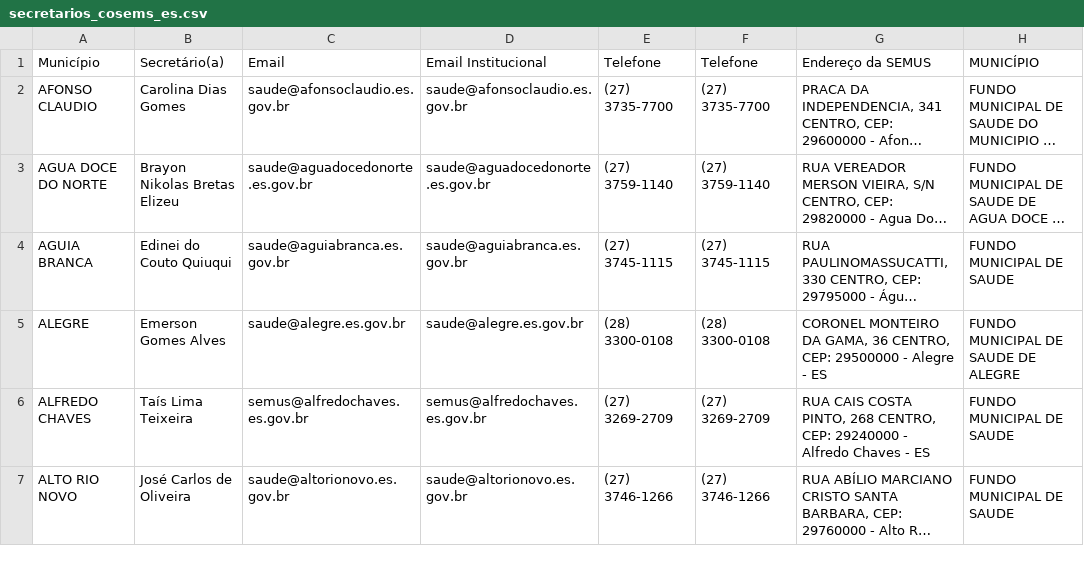
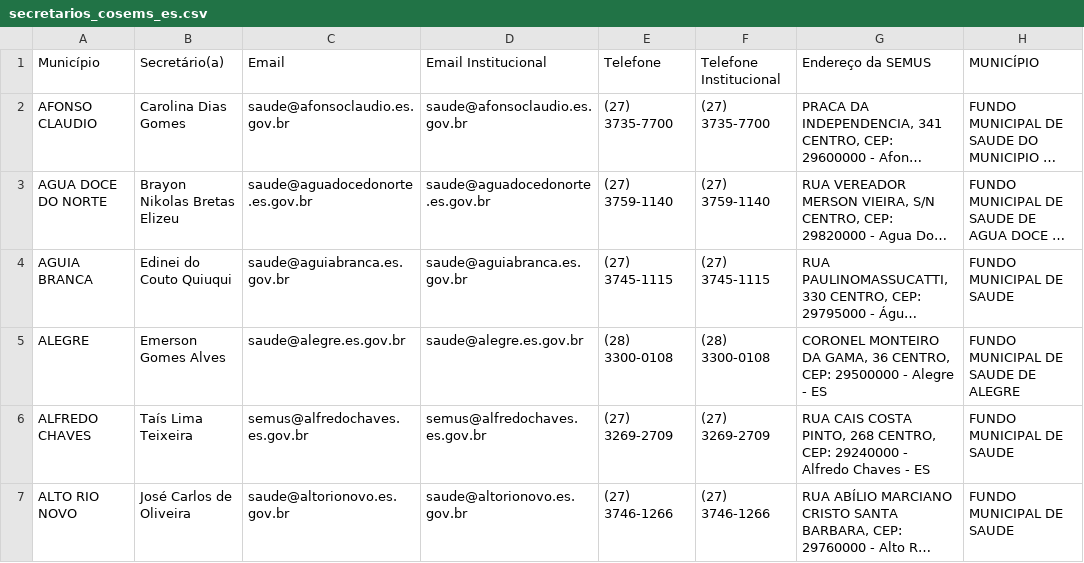
Before and after one commit to BartLIma/SemusES, a CSV file: secretarios_cosems_es.csv, drawn as a sheet; only a part is shown; long unchanged cells end in …; the diff names each change by its address in the sheet, - before the commit and + after, or states it on an @@ line.

Commit message:
Update secretarios_cosems_es.csv

```diff
--- a/secretarios_cosems_es.csv
+++ b/secretarios_cosems_es.csv
-F1: Telefone
+F1: Telefone Institucional
```
